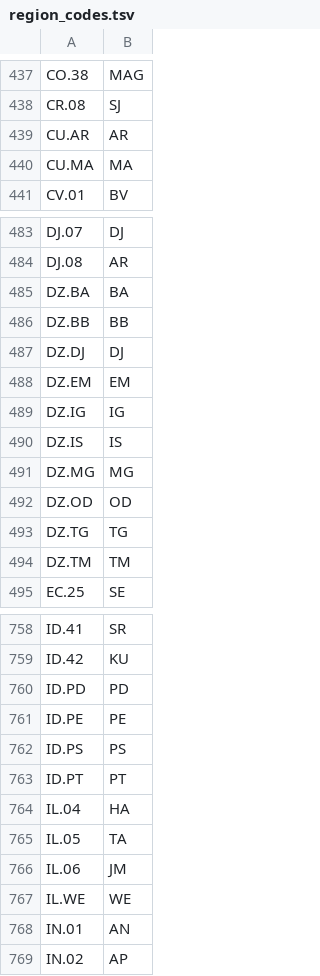
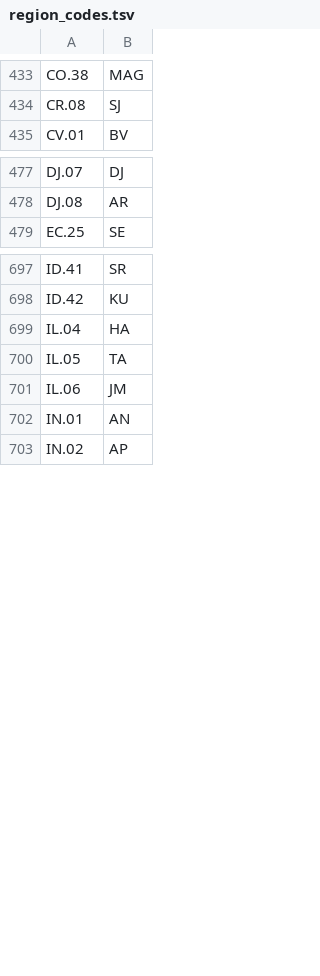
Before and after one commit to mindsdb/anton, a TSV file: anton/core/tools/generate_artifact/data/region_codes.tsv, drawn as a sheet; only a part is shown, gaps mark what is left out; the diff covers the shown part only.

```diff
--- a/anton/core/tools/generate_artifact/data/region_codes.tsv
+++ b/anton/core/tools/generate_artifact/data/region_codes.tsv
@@ -438,4 +434,2 @@ CO.38	MAG
 CR.08	SJ
-CU.AR	AR
-CU.MA	MA
 CV.01	BV
@@ -484,12 +478,2 @@ DJ.07	DJ
 DJ.08	AR
-DZ.BA	BA
-DZ.BB	BB
-DZ.DJ	DJ
-DZ.EM	EM
-DZ.IG	IG
-DZ.IS	IS
-DZ.MG	MG
-DZ.OD	OD
-DZ.TG	TG
-DZ.TM	TM
 EC.25	SE
@@ -759,6 +698,2 @@ ID.41	SR
 ID.42	KU
-ID.PD	PD
-ID.PE	PE
-ID.PS	PS
-ID.PT	PT
 IL.04	HA
@@ -766,3 +701,2 @@ IL.05	TA
 IL.06	JM
-IL.WE	WE
 IN.01	AN
```
Also changed, not shown: 60 removed rows elsewhere in this file, 14 other files.
